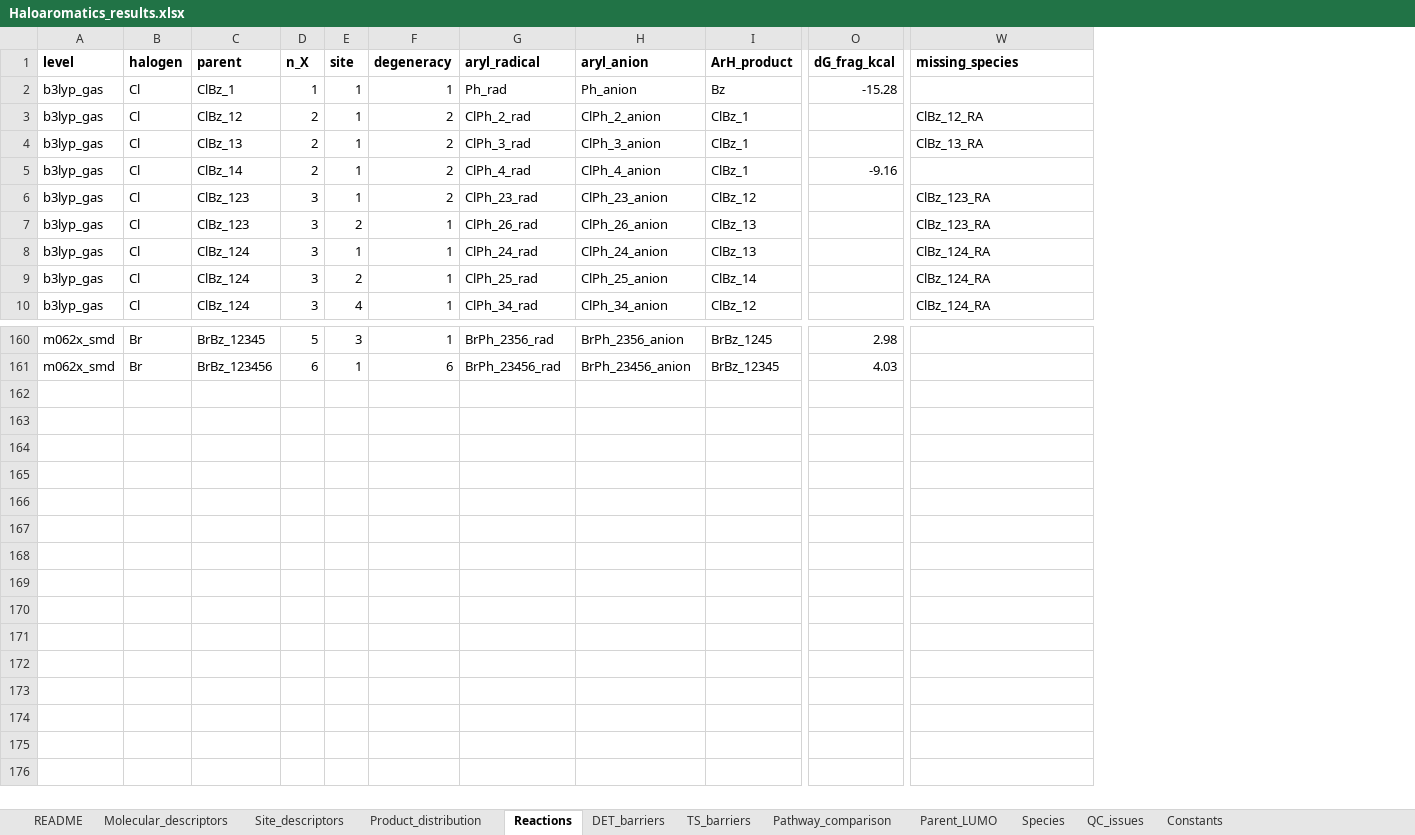
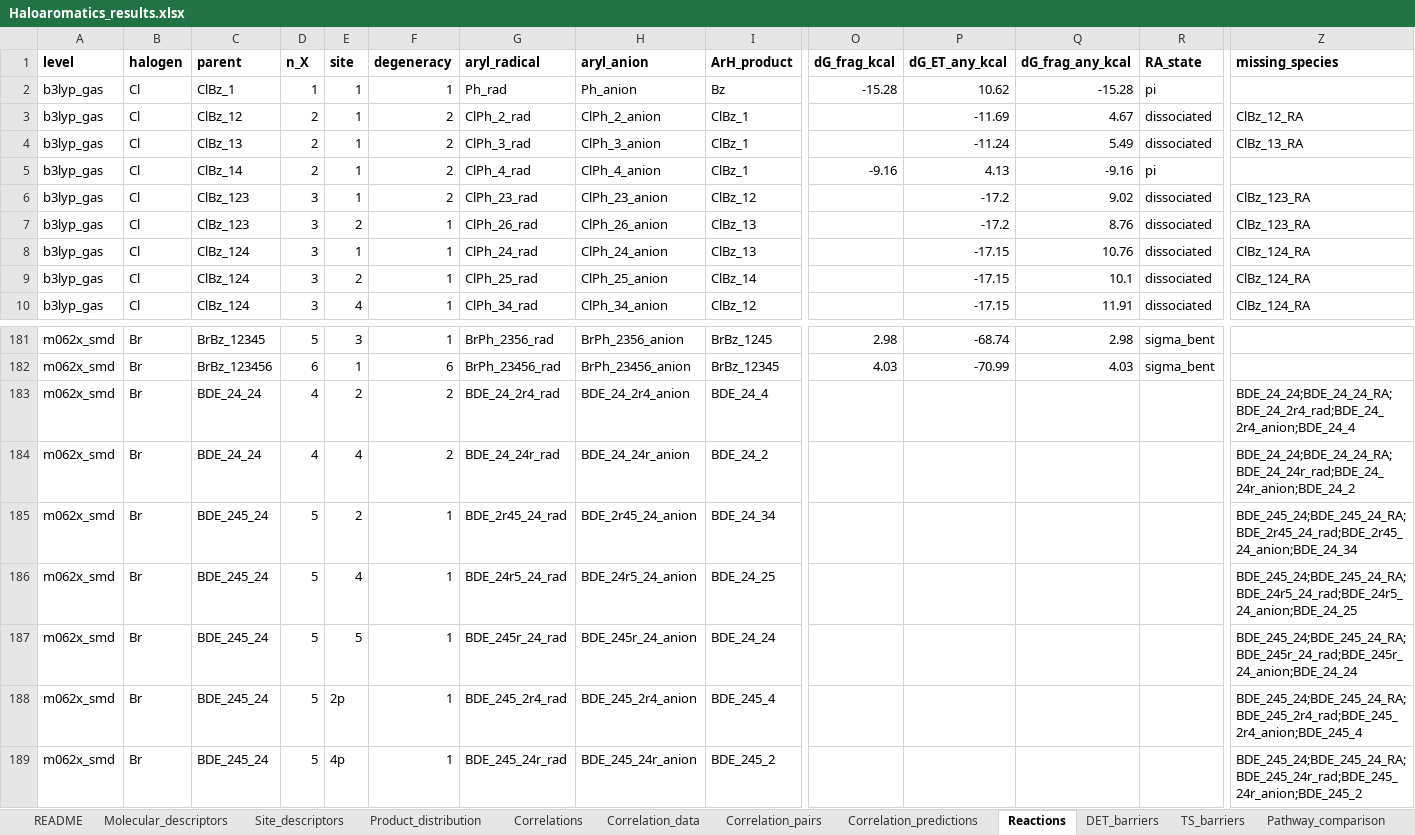
Before and after one commit to Jonas-LaPier/Haloaromatics, an Excel workbook: results/Haloaromatics_results.xlsx, sheet Reactions, drawn as a sheet; only a part is shown, gaps mark what is left out; values as stored, in another font and other column widths than the file's, no borders; rows hold the shown columns only; the diff covers the shown part only; the diff names each change by its address in the sheet, - before the commit and + after, or states it on an @@ line.

Commit message:
Add BDE-47/BDE-99 (diphenyl ether skeleton, products, per-skeleton resources); experimental kobs (-2.0 V, 1,3-DBB per-day fix) and correlation analysis with plots

```diff
--- a/results/Haloaromatics_results.xlsx (sheet Reactions)
+++ b/results/Haloaromatics_results.xlsx (sheet Reactions)
+sheet tab: Correlations
+sheet tab: Correlation_data
+sheet tab: Correlation_pairs
+sheet tab: Correlation_predictions
+column P (dG_ET_any_kcal), rows 2-10: 10.62 | -11.69 | -11.24 | 4.13 | -17.2 | -17.2 | -17.15 | -17.15 | -17.15; rows 181-182: -68.74 | -70.99
+column Q (dG_frag_any_kcal), rows 2-10: -15.28 | 4.67 | 5.49 | -9.16 | 9.02 | 8.76 | 10.76 | 10.1 | 11.91; rows 181-182: 2.98 | 4.03
+column R (RA_state), rows 2-10: pi | dissociated | dissociated | pi | dissociated | dissociated | dissociated | dissociated | dissociated; rows 181-182: sigma_bent | sigma_bent
+row 183: m062x_smd | Br | BDE_24_24 | 4 | 2 | 2 | BDE_24_2r4_rad | BDE_24_2r4_anion | BDE_24_4 |  |  |  |  | BDE_24_24;BDE_24_24_RA;BDE_24_2r4_rad;BDE_24_2r4_anion;BDE_24_4
+row 184: m062x_smd | Br | BDE_24_24 | 4 | 4 | 2 | BDE_24_24r_rad | BDE_24_24r_anion | BDE_24_2 |  |  |  |  | BDE_24_24;BDE_24_24_RA;BDE_24_24r_rad;BDE_24_24r_anion;BDE_24_2
+row 185: m062x_smd | Br | BDE_245_24 | 5 | 2 | 1 | BDE_2r45_24_rad | BDE_2r45_24_anion | BDE_24_34 |  |  |  |  | BDE_245_24;BDE_245_24_RA;BDE_2r45_24_rad;BDE_2r45_24_anion;BDE_24_34
+row 186: m062x_smd | Br | BDE_245_24 | 5 | 4 | 1 | BDE_24r5_24_rad | BDE_24r5_24_anion | BDE_24_25 |  |  |  |  | BDE_245_24;BDE_245_24_RA;BDE_24r5_24_rad;BDE_24r5_24_anion;BDE_24_25
+row 187: m062x_smd | Br | BDE_245_24 | 5 | 5 | 1 | BDE_245r_24_rad | BDE_245r_24_anion | BDE_24_24 |  |  |  |  | BDE_245_24;BDE_245_24_RA;BDE_245r_24_rad;BDE_245r_24_anion;BDE_24_24
+row 188: m062x_smd | Br | BDE_245_24 | 5 | 2p | 1 | BDE_245_2r4_rad | BDE_245_2r4_anion | BDE_245_4 |  |  |  |  | BDE_245_24;BDE_245_24_RA;BDE_245_2r4_rad;BDE_245_2r4_anion;BDE_245_4
+row 189: m062x_smd | Br | BDE_245_24 | 5 | 4p | 1 | BDE_245_24r_rad | BDE_245_24r_anion | BDE_245_2 |  |  |  |  | BDE_245_24;BDE_245_24_RA;BDE_245_24r_rad;BDE_245_24r_anion;BDE_245_2
```
Also changed, not shown: 21 added rows elsewhere in this sheet, sheet Site_descriptors, sheet QC_issues, sheet Species, sheet DET_barriers, sheet Product_distribution, sheet Molecular_descriptors, 3 more sheets, 56 other files.
